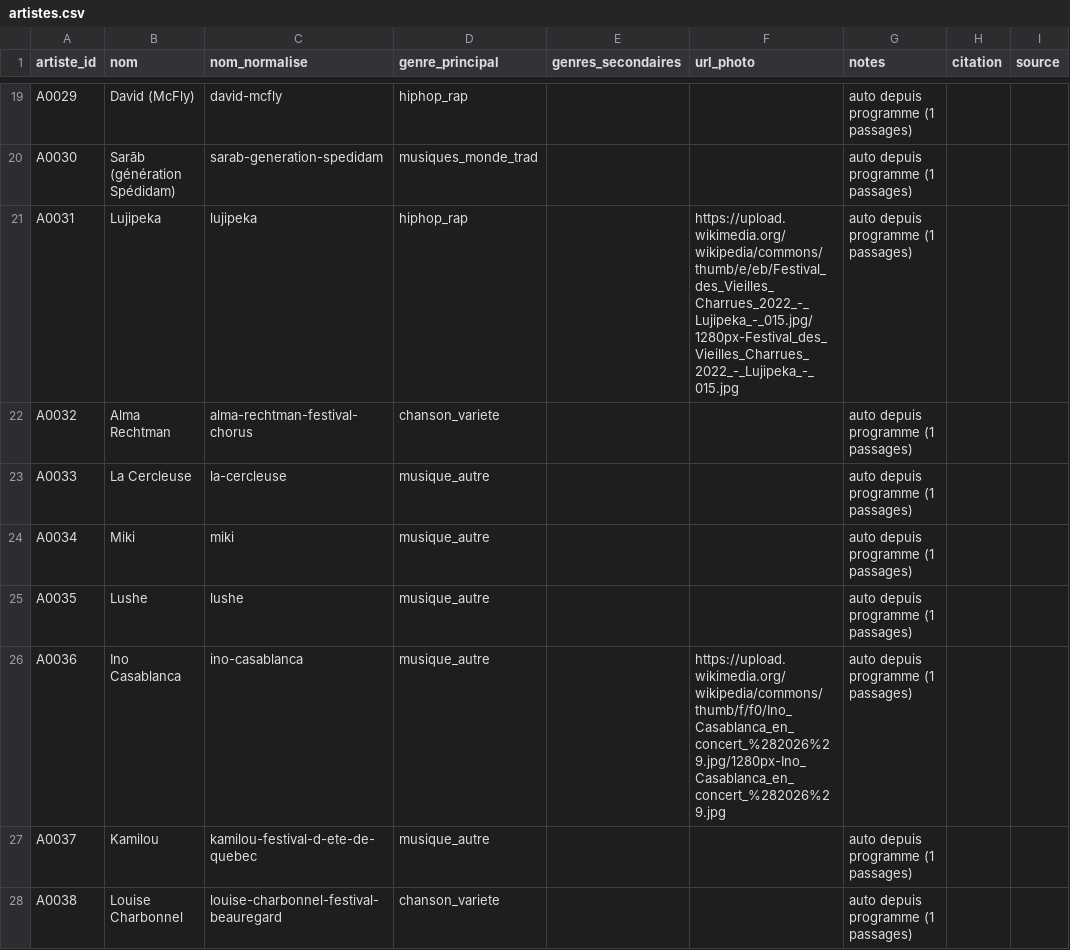
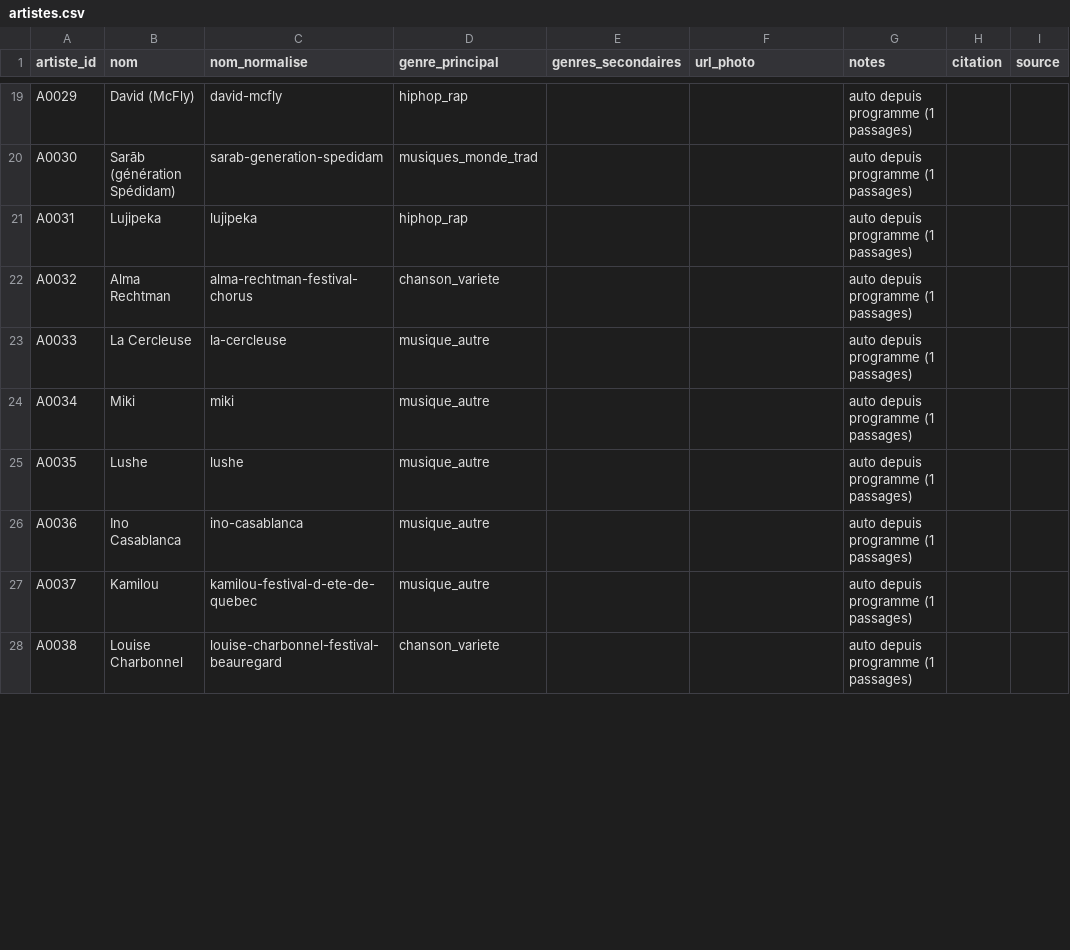
Before and after one commit to edosdat/CultureConnect, a CSV file: data/artistes.csv, drawn as a sheet; only a part is shown, gaps mark what is left out; the diff covers the shown part only; the diff names each change by its address in the sheet, - before the commit and + after, or states it on an @@ line.

```diff
--- a/data/artistes.csv
+++ b/data/artistes.csv
-F21 (url_photo): https://upload.wikimedia.org/wikipedia/commons/thumb/e/eb/Festival_des_Vieilles_Charrues_2022_-_Lujipeka_-_015.jpg/1280px-Festival_des_Vieilles_Charrues_2022_-_Lujipeka_-_015.jpg
+F21 (url_photo): (empty)
-F26 (url_photo): https://upload.wikimedia.org/wikipedia/commons/thumb/f/f0/Ino_Casablanca_en_concert_%282026%29.jpg/1280px-Ino_Casablanca_en_concert_%282026%29.jpg
+F26 (url_photo): (empty)
```
Also changed, not shown: 10 added rows and 41 edited cells elsewhere in this file, data/films.csv, 2 other files.
